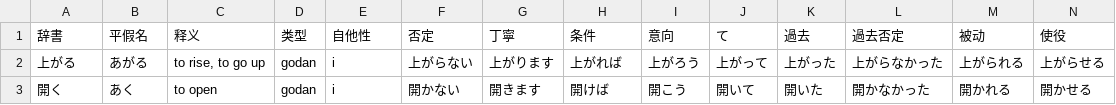
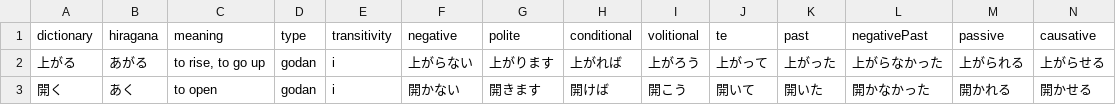
Before and after one commit to cencuansen/simple-pages, a CSV file: japanese/public/json/verbs_conju.csv, drawn as a sheet; only a part is shown; removed rows and columns are numbered as before the commit, all else as after; rows hold the shown columns only; the diff names each change by its address in the sheet, - before the commit and + after, or states it on an @@ line.

Commit message:
update japanese

```diff
--- a/japanese/public/json/verbs_conju.csv
+++ b/japanese/public/json/verbs_conju.csv
-row 1: 辞書 | 平假名 | 释义 | 类型 | 自他性 | 否定 | 丁寧 | 条件 | 意向 | て | 過去 | 過去否定 | 被动 | 使役
+row 1: dictionary | hiragana | meaning | type | transitivity | negative | polite | conditional | volitional | te | past | negativePast | passive | causative
```
Also changed, not shown: 4 other files.
